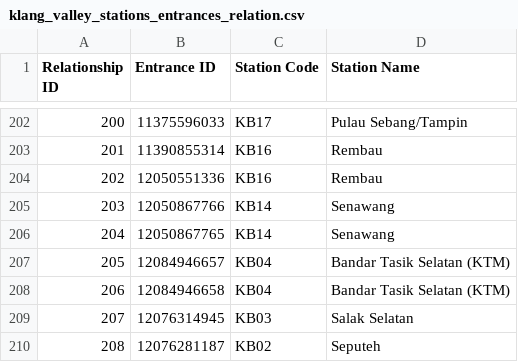
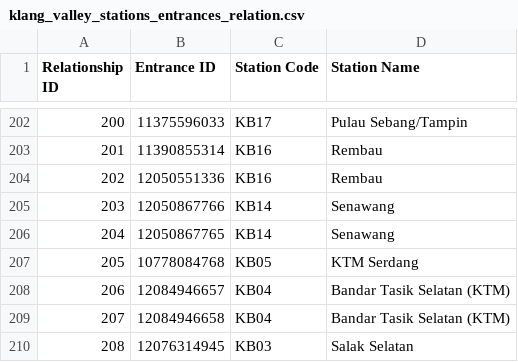
Before and after one commit to nabilersyad/transit-stations-database, a CSV file: data/klang_valley_stations_entrances_relation.csv, drawn as a sheet; only a part is shown, gaps mark what is left out; the shorter side is filled out with more unchanged rows; addresses are those after the commit; the diff names each change by its address in the sheet, - before the commit and + after, or states it on an @@ line.

```diff
--- a/data/klang_valley_stations_entrances_relation.csv
+++ b/data/klang_valley_stations_entrances_relation.csv
+row 207: 205 | 10778084768 | KB05 | KTM Serdang
@@ column A (Relationship ID) renumbered from row 208 down @@
```
Also changed, not shown: data/klang_valley_entrances.csv, data_cleansed/klang_valley_entrances_cleansed.csv, 2 other files.
